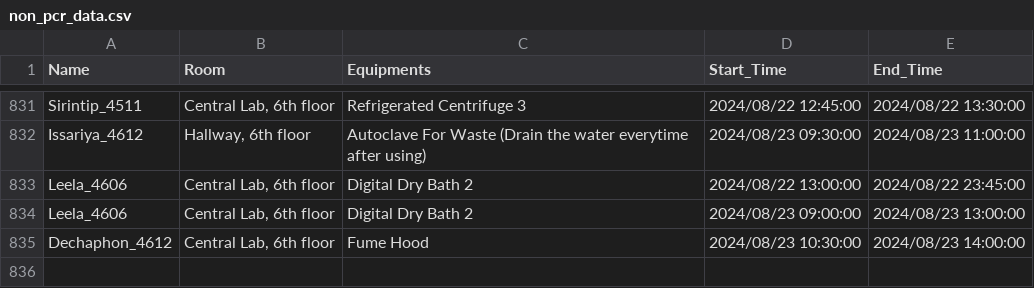
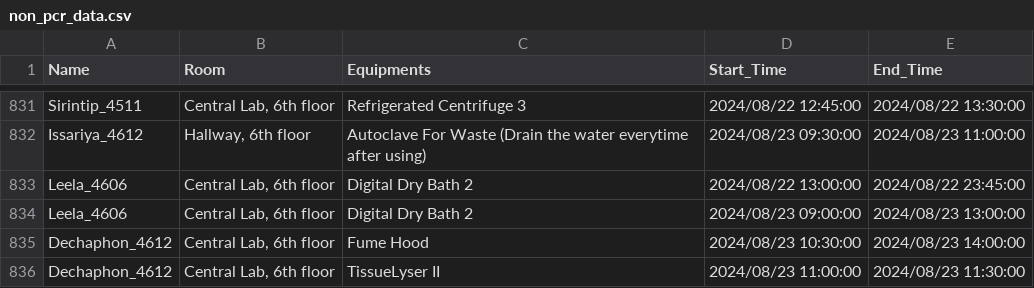
Before and after one commit to dhruv0767/Lab-Equipments_Reservation, a CSV file: non_pcr_data.csv, drawn as a sheet; only a part is shown, gaps mark what is left out; the diff names each change by its address in the sheet, - before the commit and + after, or states it on an @@ line.

Commit message:
Update non_pcr_data.csv

```diff
--- a/non_pcr_data.csv
+++ b/non_pcr_data.csv
+row 836: Dechaphon_4612 | Central Lab, 6th floor | TissueLyser II | 2024/08/23 11:00:00 | 2024/08/23 11:30:00
```
